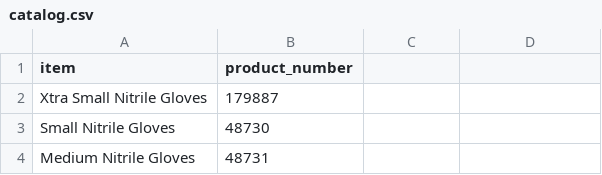
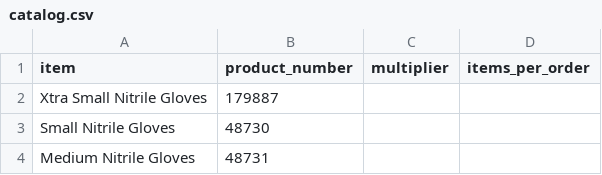
Before and after one commit to yelrambob/supply, a CSV file: data/catalog.csv, drawn as a sheet; only a part is shown.

Commit message:
Update catalog.csv

```diff
--- a/data/catalog.csv
+++ b/data/catalog.csv
@@ -1,2 +1,2 @@
-item,product_number
+item,product_number,multiplier,items_per_order
 Xtra Small Nitrile Gloves,179887
```
